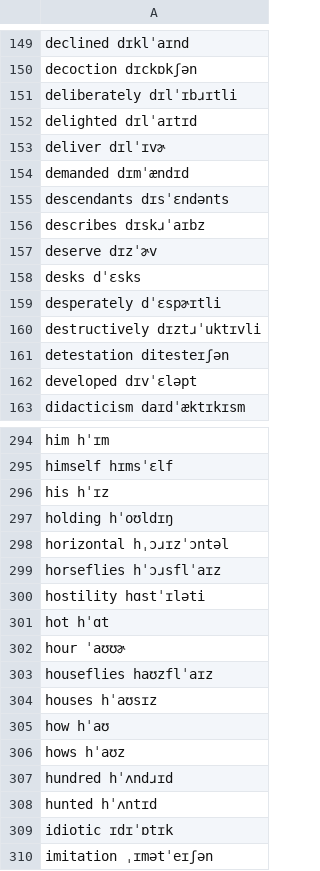
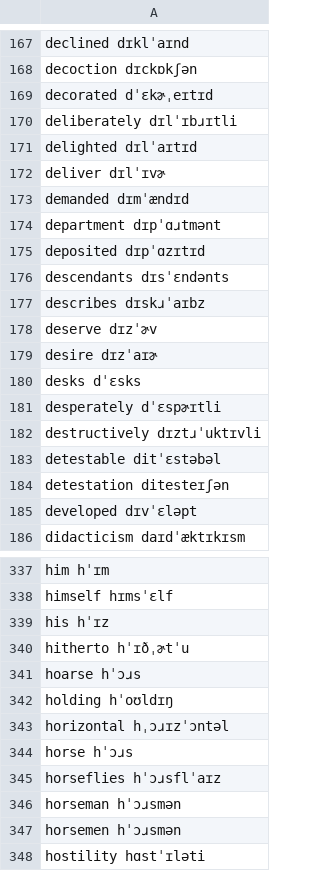
Before and after one commit to exaroth/narrative, a CSV file: dictionary/aux_dict.csv, drawn as a sheet; only a part is shown, gaps mark what is left out; the shorter side is filled out with more unchanged rows; the diff covers the shown part only.

```diff
--- a/dictionary/aux_dict.csv
+++ b/dictionary/aux_dict.csv
@@ -150,2 +168,3 @@ declined dɪklˈaɪnd
 decoction dɪckɒkʃən
+decorated dˈɛkɚˌeɪtɪd
 deliberately dɪlˈɪbɹɪtli
@@ -154,2 +173,4 @@ deliver dɪlˈɪvɚ
 demanded dɪmˈændɪd
+department dɪpˈɑɹtmənt
+deposited dɪpˈɑzɪtɪd
 descendants dɪsˈɛndənts
@@ -157,2 +178,3 @@ describes dɪskɹˈaɪbz
 deserve dɪzˈɚv
+desire dɪzˈaɪɚ
 desks dˈɛsks
@@ -160,2 +182,3 @@ desperately dˈɛspɚɪtli
 destructively dɪztɹˈuktɪvli
+detestable ditˈɛstəbəl
 detestation ditesteɪʃən
@@ -296,5 +339,10 @@ himself hɪmsˈɛlf
 his hˈɪz
+hitherto hˈɪðˌɚtˈu
+hoarse hˈɔɹs
 holding hˈoʊldɪŋ
 horizontal hˌɔɹɪzˈɔntəl
+horse hˈɔɹs
 horseflies hˈɔɹsflˈaɪz
+horseman hˈɔɹsmən
+horsemen hˈɔɹsmən
 hostility hɑstˈɪləti
```
Also changed, not shown: 93 added rows and 2 edited cells elsewhere in this file, 7 other files.
